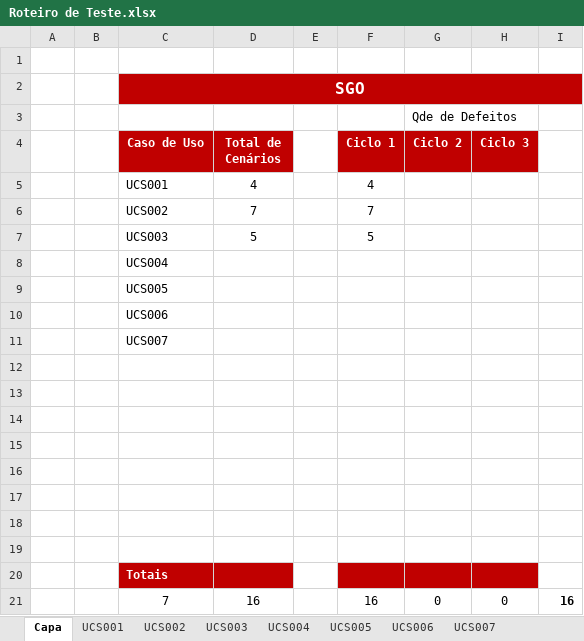
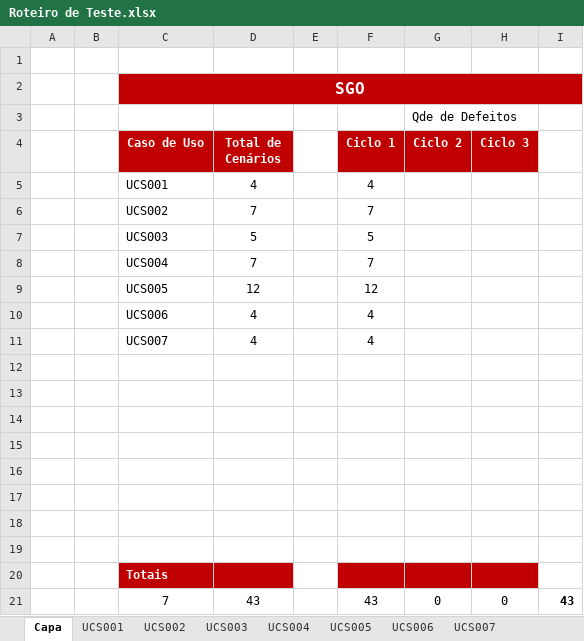
Before and after one commit to FelipeFlorentino/sgo, an Excel workbook: Desenvolvimento/4.Teste/Roteiro de Teste.xlsx, sheet Capa, drawn as a sheet; values as stored, in another font and other column widths than the file's, no borders; removed rows and columns are numbered as before the commit, all else as after; the diff names each change by its address in the sheet, - before the commit and + after, or states it on an @@ line.

```diff
--- a/Desenvolvimento/4.Teste/Roteiro de Teste.xlsx (sheet Capa)
+++ b/Desenvolvimento/4.Teste/Roteiro de Teste.xlsx (sheet Capa)
-row 8:  |  | UCS004
-row 9:  |  | UCS005
-row 10:  |  | UCS006
-row 11:  |  | UCS007
+row 8:  |  | UCS004 | 7 |  | 7
+row 9:  |  | UCS005 | 12 |  | 12
+row 10:  |  | UCS006 | 4 |  | 4
+row 11:  |  | UCS007 | 4 |  | 4
-D21 (Total de Cenários): 16
+D21 (Total de Cenários): 43
-F21 (Ciclo 1): 16
+F21 (Ciclo 1): 43
-I21: 16
+I21: 43
```
Also changed, not shown: sheet UCS005, sheet UCS004, sheet UCS006, sheet UCS007, sheet UCS003, 38 other files.
